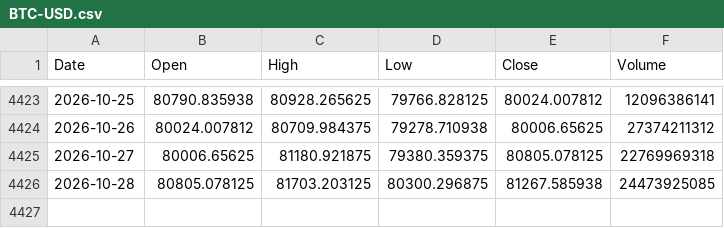
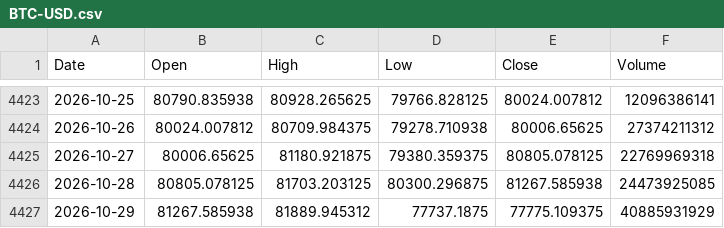
Before and after one commit to PietroPulli/quantlab, a CSV file: market/BTC-USD.csv, drawn as a sheet; only a part is shown, gaps mark what is left out.

```diff
--- a/market/BTC-USD.csv
+++ b/market/BTC-USD.csv
@@ -4426 +4426,2 @@ Date,Open,High,Low,Close,Volume
 2026-10-28,80805.078125,81703.203125,80300.296875,81267.585938,24473925085
+2026-10-29,81267.585938,81889.945312,77737.1875,77775.109375,40885931929
```
Also changed, not shown: market/AAPL.csv, market/ISP.MI.csv, 16 other files.
